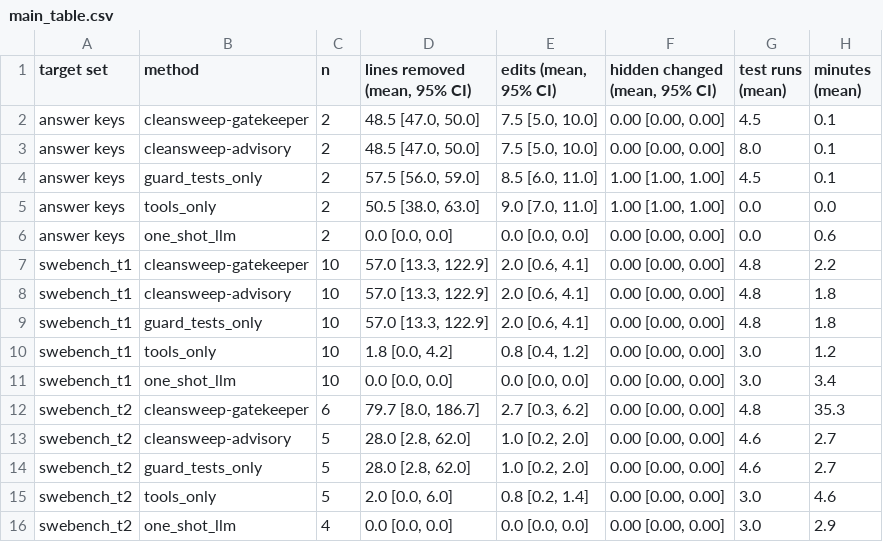
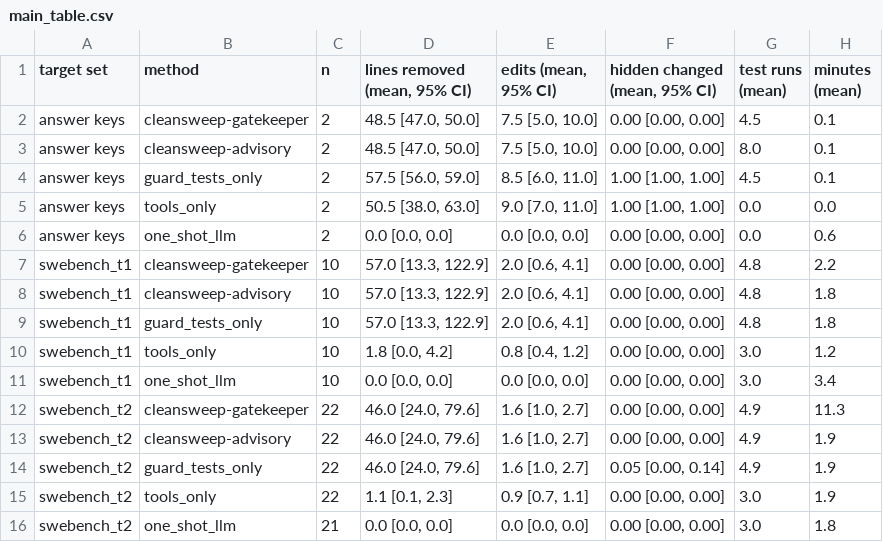
Before and after one commit to ritwiz06/cleansweep, a CSV file: results/summary/main_table.csv, drawn as a sheet.

```diff
--- a/results/summary/main_table.csv
+++ b/results/summary/main_table.csv
@@ -11,6 +11,6 @@ swebench_t1,tools_only,10,"1.8 [0.0, 4.2]","0.8 [0.4, 1.2]","0.00 [0.00, 0.00]",
 swebench_t1,one_shot_llm,10,"0.0 [0.0, 0.0]","0.0 [0.0, 0.0]","0.00 [0.00, 0.00]",3.0,3.4
-swebench_t2,cleansweep-gatekeeper,6,"79.7 [8.0, 186.7]","2.7 [0.3, 6.2]","0.00 [0.00, 0.00]",4.8,35.3
-swebench_t2,cleansweep-advisory,5,"28.0 [2.8, 62.0]","1.0 [0.2, 2.0]","0.00 [0.00, 0.00]",4.6,2.7
-swebench_t2,guard_tests_only,5,"28.0 [2.8, 62.0]","1.0 [0.2, 2.0]","0.00 [0.00, 0.00]",4.6,2.7
-swebench_t2,tools_only,5,"2.0 [0.0, 6.0]","0.8 [0.2, 1.4]","0.00 [0.00, 0.00]",3.0,4.6
-swebench_t2,one_shot_llm,4,"0.0 [0.0, 0.0]","0.0 [0.0, 0.0]","0.00 [0.00, 0.00]",3.0,2.9
+swebench_t2,cleansweep-gatekeeper,22,"46.0 [24.0, 79.6]","1.6 [1.0, 2.7]","0.00 [0.00, 0.00]",4.9,11.3
+swebench_t2,cleansweep-advisory,22,"46.0 [24.0, 79.6]","1.6 [1.0, 2.7]","0.00 [0.00, 0.00]",4.9,1.9
+swebench_t2,guard_tests_only,22,"46.0 [24.0, 79.6]","1.6 [1.0, 2.7]","0.05 [0.00, 0.14]",4.9,1.9
+swebench_t2,tools_only,22,"1.1 [0.1, 2.3]","0.9 [0.7, 1.1]","0.00 [0.00, 0.00]",3.0,1.9
+swebench_t2,one_shot_llm,21,"0.0 [0.0, 0.0]","0.0 [0.0, 0.0]","0.00 [0.00, 0.00]",3.0,1.8
```
Also changed, not shown: docs/report/tables/replay_recordings.csv, results/summary/ablation.csv, 8 other files.
